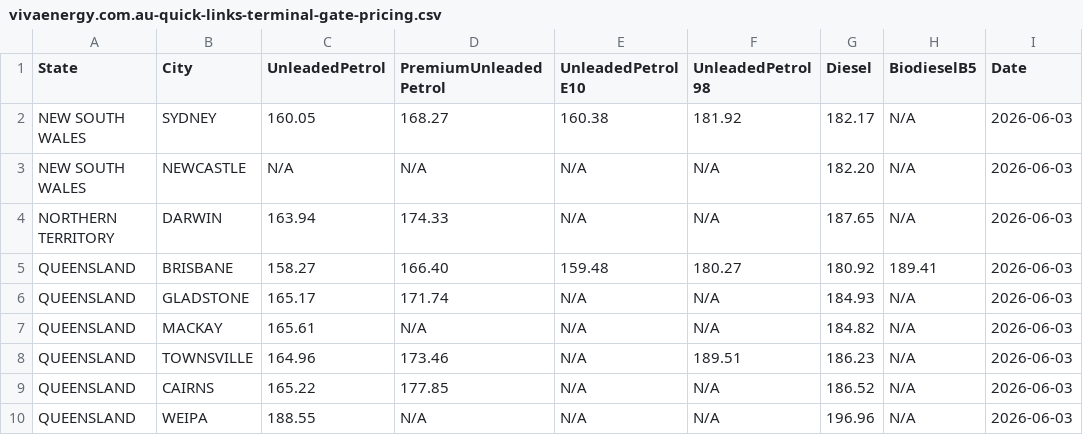
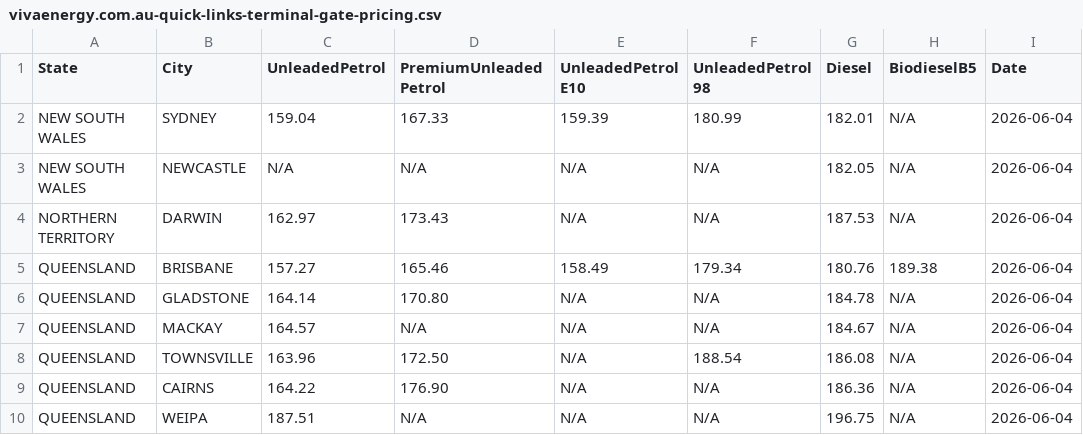
Before and after one commit to nwbort/tgp-viva, a CSV file: vivaenergy.com.au-quick-links-terminal-gate-pricing.csv, drawn as a sheet; only a part is shown; the diff covers the shown part only.

```diff
--- a/vivaenergy.com.au-quick-links-terminal-gate-pricing.csv
+++ b/vivaenergy.com.au-quick-links-terminal-gate-pricing.csv
@@ -1,10 +1,10 @@
 State,City,UnleadedPetrol,PremiumUnleadedPetrol,UnleadedPetrol E10,UnleadedPetrol 98,Diesel,BiodieselB5,Date
-NEW SOUTH WALES,SYDNEY,160.05,168.27,160.38,181.92,182.17,N/A,2026-06-03
-NEW SOUTH WALES,NEWCASTLE,N/A,N/A,N/A,N/A,182.20,N/A,2026-06-03
-NORTHERN TERRITORY,DARWIN,163.94,174.33,N/A,N/A,187.65,N/A,2026-06-03
-QUEENSLAND,BRISBANE,158.27,166.40,159.48,180.27,180.92,189.41,2026-06-03
-QUEENSLAND,GLADSTONE,165.17,171.74,N/A,N/A,184.93,N/A,2026-06-03
-QUEENSLAND,MACKAY,165.61,N/A,N/A,N/A,184.82,N/A,2026-06-03
-QUEENSLAND,TOWNSVILLE,164.96,173.46,N/A,189.51,186.23,N/A,2026-06-03
-QUEENSLAND,CAIRNS,165.22,177.85,N/A,N/A,186.52,N/A,2026-06-03
-QUEENSLAND,WEIPA,188.55,N/A,N/A,N/A,196.96,N/A,2026-06-03
+NEW SOUTH WALES,SYDNEY,159.04,167.33,159.39,180.99,182.01,N/A,2026-06-04
+NEW SOUTH WALES,NEWCASTLE,N/A,N/A,N/A,N/A,182.05,N/A,2026-06-04
+NORTHERN TERRITORY,DARWIN,162.97,173.43,N/A,N/A,187.53,N/A,2026-06-04
+QUEENSLAND,BRISBANE,157.27,165.46,158.49,179.34,180.76,189.38,2026-06-04
+QUEENSLAND,GLADSTONE,164.14,170.80,N/A,N/A,184.78,N/A,2026-06-04
+QUEENSLAND,MACKAY,164.57,N/A,N/A,N/A,184.67,N/A,2026-06-04
+QUEENSLAND,TOWNSVILLE,163.96,172.50,N/A,188.54,186.08,N/A,2026-06-04
+QUEENSLAND,CAIRNS,164.22,176.90,N/A,N/A,186.36,N/A,2026-06-04
+QUEENSLAND,WEIPA,187.51,N/A,N/A,N/A,196.75,N/A,2026-06-04
```
Also changed, not shown: 50 edited cells elsewhere in this file, tgp-viva-history.csv, tgp-viva-normalised.csv, 1 other file.
